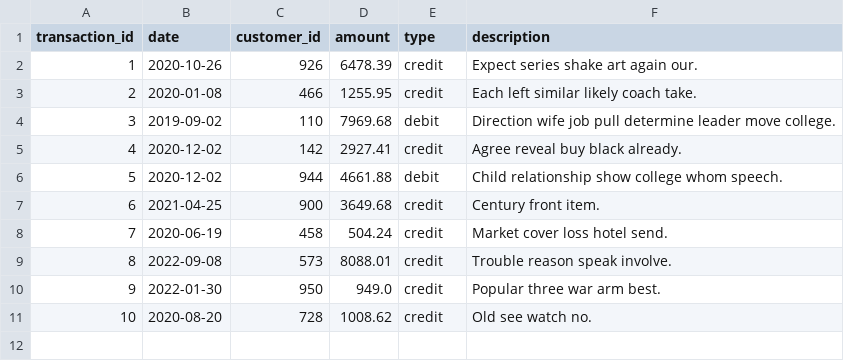
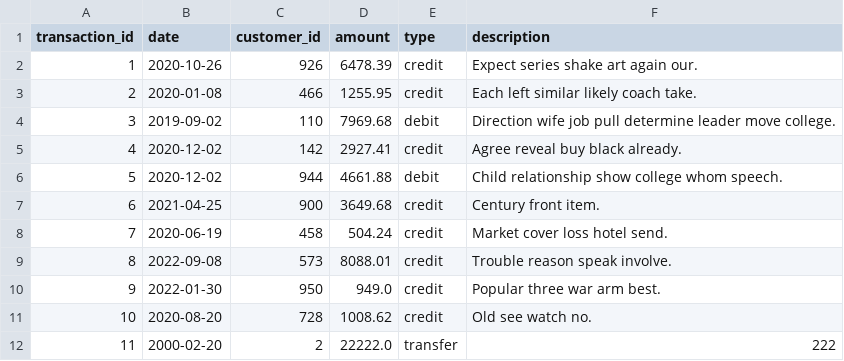
Before and after one commit to bluerman/FinancialAnalyzer, a CSV file: financial_transactions.csv, drawn as a sheet; the diff names each change by its address in the sheet, - before the commit and + after, or states it on an @@ line.

Commit message:
Fixing reports and absolute value issue

```diff
--- a/financial_transactions.csv
+++ b/financial_transactions.csv
+row 12: 11 | 2000-02-20 | 2 | 22222.0 | transfer | 222
```
Also changed, not shown: 3 other files.
